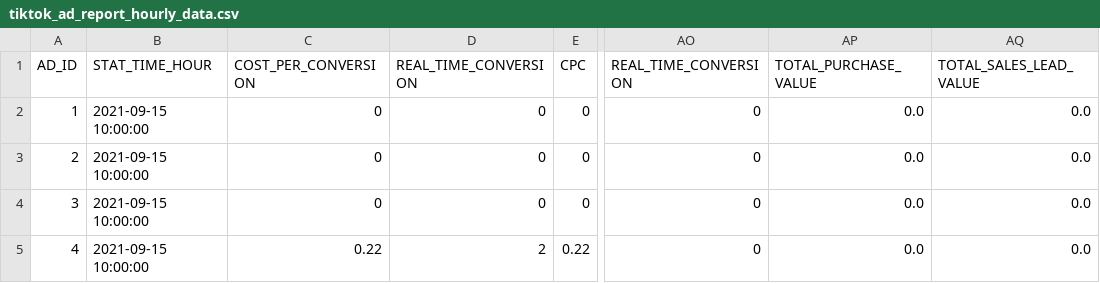
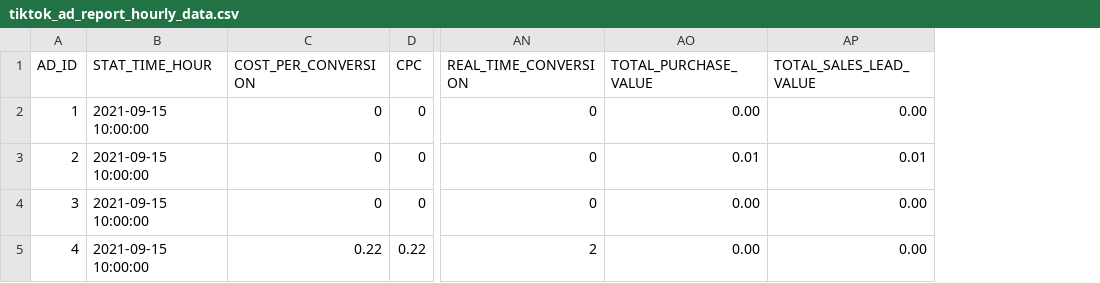
Before and after one commit to fivetran/dbt_tiktok_ads, a CSV file: integration_tests/seeds/tiktok_ad_report_hourly_data.csv, drawn as a sheet; only a part is shown, gaps mark what is left out; removed rows and columns are numbered as before the commit, all else as after; the diff names each change by its address in the sheet, - before the commit and + after, or states it on an @@ line.

```diff
--- a/integration_tests/seeds/tiktok_ad_report_hourly_data.csv
+++ b/integration_tests/seeds/tiktok_ad_report_hourly_data.csv
-column D (REAL_TIME_CONVERSION), rows 2-5: 0 | 0 | 0 | 2
-AO2 (TOTAL_PURCHASE_VALUE): 0.0
+AO2 (TOTAL_PURCHASE_VALUE): 0.00
-AP2 (TOTAL_SALES_LEAD_VALUE): 0.0
+AP2 (TOTAL_SALES_LEAD_VALUE): 0.00
-AO3 (TOTAL_PURCHASE_VALUE): 0.0
+AO3 (TOTAL_PURCHASE_VALUE): 0.01
-AP3 (TOTAL_SALES_LEAD_VALUE): 0.0
+AP3 (TOTAL_SALES_LEAD_VALUE): 0.01
-AO4:AO5 (TOTAL_PURCHASE_VALUE): 0.0
+AO4:AO5 (TOTAL_PURCHASE_VALUE): 0.00
-AP4:AP5 (TOTAL_SALES_LEAD_VALUE): 0.0
+AP4:AP5 (TOTAL_SALES_LEAD_VALUE): 0.00
-AN5 (REAL_TIME_CONVERSION): 0
+AN5 (REAL_TIME_CONVERSION): 2
```
Also changed, not shown: integration_tests/seeds/tiktok_adgroup_report_hourly_data.csv, integration_tests/seeds/tiktok_campaign_report_hourly_data.csv, 14 other files.
